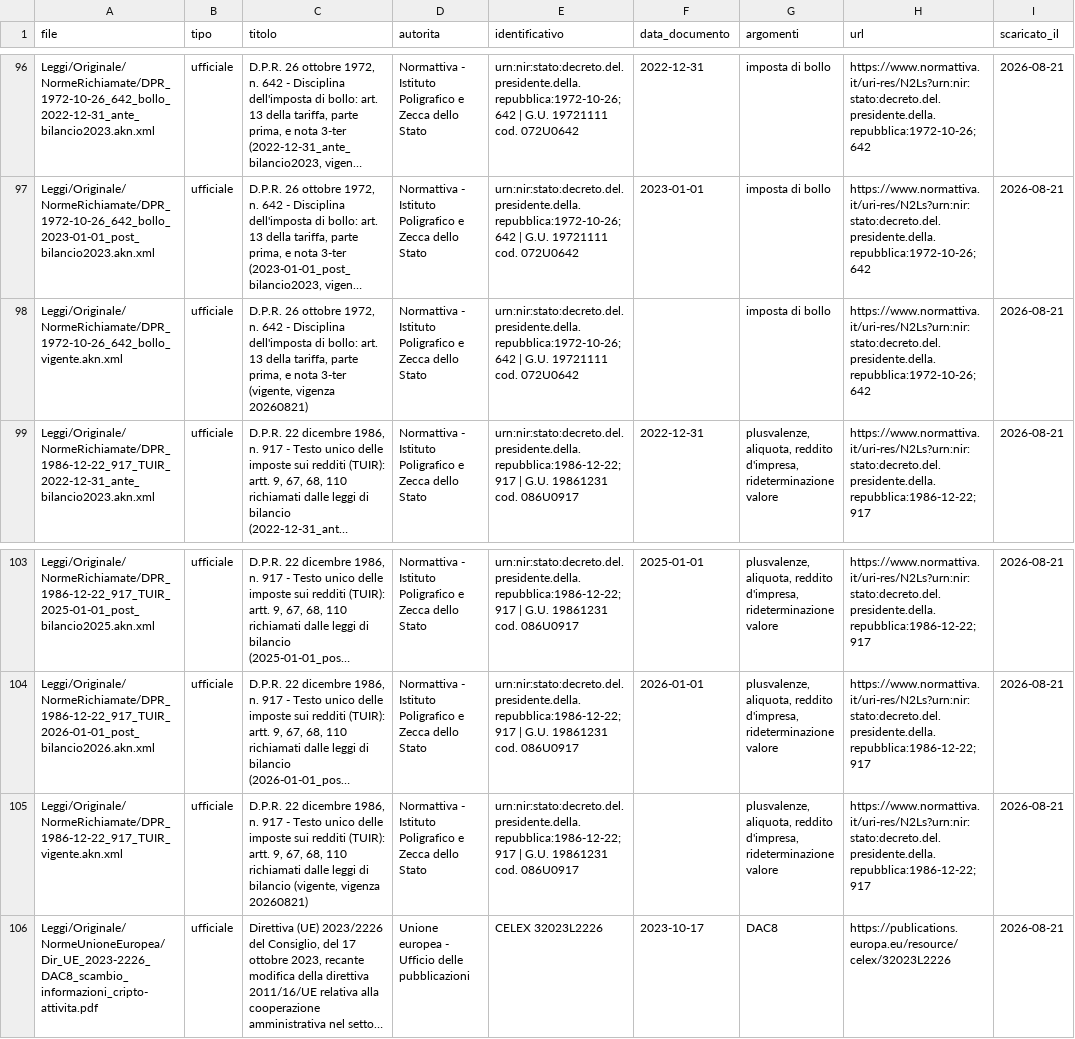
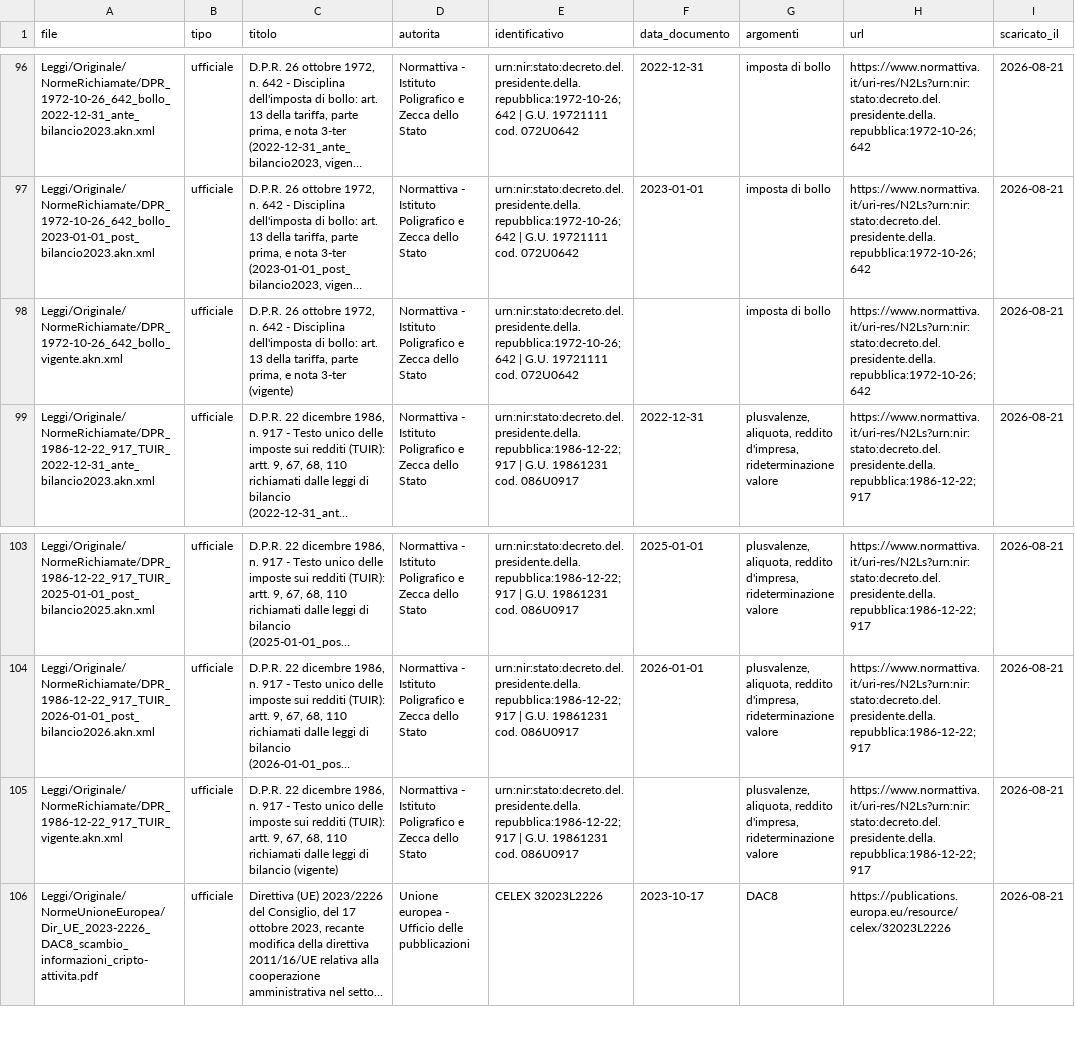
Before and after one commit to Lucapasselli/GiacenzeCrypto, a CSV file: Normativa/fonti.csv, drawn as a sheet; only a part is shown, gaps mark what is left out; long unchanged cells end in …; the diff covers the shown part only; the diff names each change by its address in the sheet, - before the commit and + after, or states it on an @@ line.

```diff
--- a/Normativa/fonti.csv
+++ b/Normativa/fonti.csv
-C98 (titolo): …nota 3-ter (vigente, vigenza 20260821)
+C98 (titolo): …nota 3-ter (vigente)
-C105 (titolo): …di bilancio (vigente, vigenza 20260821)
+C105 (titolo): …di bilancio (vigente)
```
Also changed, not shown: 12 edited cells elsewhere in this file, 2 other files.
